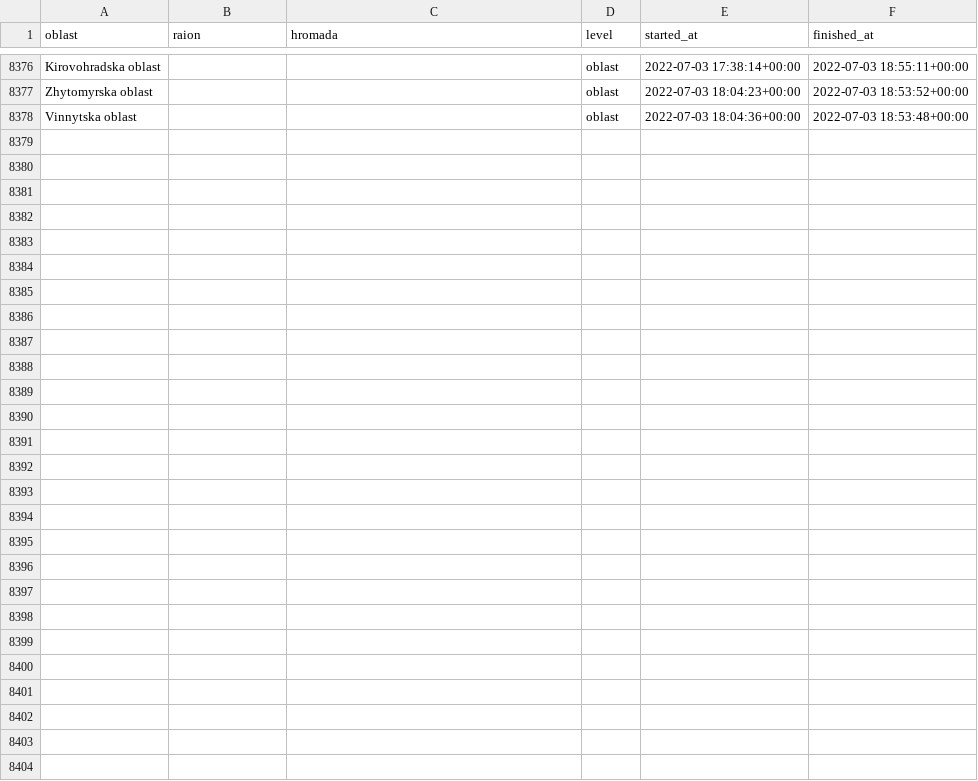
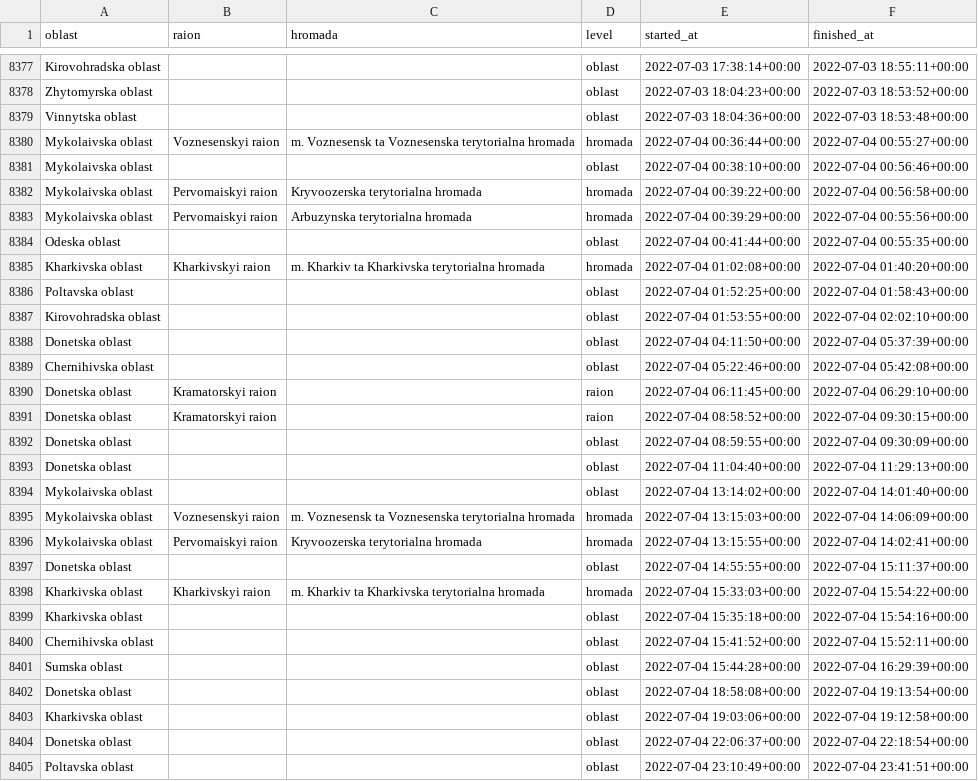
Before and after one commit to Vadimkin/ukrainian-air-raid-sirens-dataset, a CSV file: datasets/full_data.csv, drawn as a sheet; only a part is shown, gaps mark what is left out; the diff covers the shown part only.

```diff
--- a/datasets/full_data.csv
+++ b/datasets/full_data.csv
@@ -8378 +8379,27 @@ Zhytomyrska oblast,,,oblast,2022-07-03 18:04:23+00:00,2022-07-03 18:53:52+00:00
 Vinnytska oblast,,,oblast,2022-07-03 18:04:36+00:00,2022-07-03 18:53:48+00:00
+Mykolaivska oblast,Voznesenskyi raion,m. Voznesensk ta Voznesenska terytorialna hromada,hromada,2022-07-04 00:36:44+00:00,2022-07-04 00:55:27+00:00
+Mykolaivska oblast,,,oblast,2022-07-04 00:38:10+00:00,2022-07-04 00:56:46+00:00
+Mykolaivska oblast,Pervomaiskyi raion,Kryvoozerska terytorialna hromada,hromada,2022-07-04 00:39:22+00:00,2022-07-04 00:56:58+00:00
+Mykolaivska oblast,Pervomaiskyi raion,Arbuzynska terytorialna hromada,hromada,2022-07-04 00:39:29+00:00,2022-07-04 00:55:56+00:00
+Odeska oblast,,,oblast,2022-07-04 00:41:44+00:00,2022-07-04 00:55:35+00:00
+Kharkivska oblast,Kharkivskyi raion,m. Kharkiv ta Kharkivska terytorialna hromada,hromada,2022-07-04 01:02:08+00:00,2022-07-04 01:40:20+00:00
+Poltavska oblast,,,oblast,2022-07-04 01:52:25+00:00,2022-07-04 01:58:43+00:00
+Kirovohradska oblast,,,oblast,2022-07-04 01:53:55+00:00,2022-07-04 02:02:10+00:00
+Donetska oblast,,,oblast,2022-07-04 04:11:50+00:00,2022-07-04 05:37:39+00:00
+Chernihivska oblast,,,oblast,2022-07-04 05:22:46+00:00,2022-07-04 05:42:08+00:00
+Donetska oblast,Kramatorskyi raion,,raion,2022-07-04 06:11:45+00:00,2022-07-04 06:29:10+00:00
+Donetska oblast,Kramatorskyi raion,,raion,2022-07-04 08:58:52+00:00,2022-07-04 09:30:15+00:00
+Donetska oblast,,,oblast,2022-07-04 08:59:55+00:00,2022-07-04 09:30:09+00:00
+Donetska oblast,,,oblast,2022-07-04 11:04:40+00:00,2022-07-04 11:29:13+00:00
+Mykolaivska oblast,,,oblast,2022-07-04 13:14:02+00:00,2022-07-04 14:01:40+00:00
+Mykolaivska oblast,Voznesenskyi raion,m. Voznesensk ta Voznesenska terytorialna hromada,hromada,2022-07-04 13:15:03+00:00,2022-07-04 14:06:09+00:00
+Mykolaivska oblast,Pervomaiskyi raion,Kryvoozerska terytorialna hromada,hromada,2022-07-04 13:15:55+00:00,2022-07-04 14:02:41+00:00
+Donetska oblast,,,oblast,2022-07-04 14:55:55+00:00,2022-07-04 15:11:37+00:00
+Kharkivska oblast,Kharkivskyi raion,m. Kharkiv ta Kharkivska terytorialna hromada,hromada,2022-07-04 15:33:03+00:00,2022-07-04 15:54:22+00:00
+Kharkivska oblast,,,oblast,2022-07-04 15:35:18+00:00,2022-07-04 15:54:16+00:00
+Chernihivska oblast,,,oblast,2022-07-04 15:41:52+00:00,2022-07-04 15:52:11+00:00
+Sumska oblast,,,oblast,2022-07-04 15:44:28+00:00,2022-07-04 16:29:39+00:00
+Donetska oblast,,,oblast,2022-07-04 18:58:08+00:00,2022-07-04 19:13:54+00:00
+Kharkivska oblast,,,oblast,2022-07-04 19:03:06+00:00,2022-07-04 19:12:58+00:00
+Donetska oblast,,,oblast,2022-07-04 22:06:37+00:00,2022-07-04 22:18:54+00:00
+Poltavska oblast,,,oblast,2022-07-04 23:10:49+00:00,2022-07-04 23:41:51+00:00
```
Also changed, not shown: 1 added row elsewhere in this file, datasets/oblasts_only.csv.
